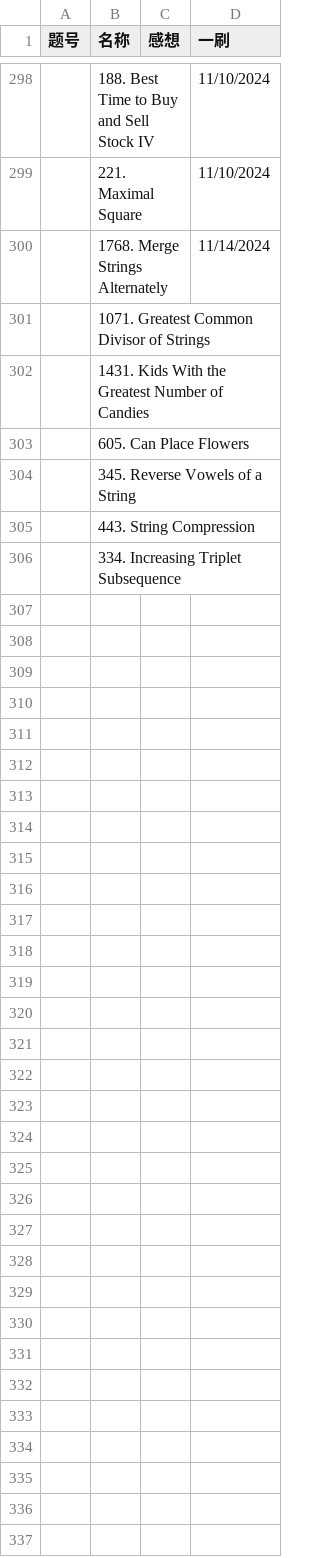
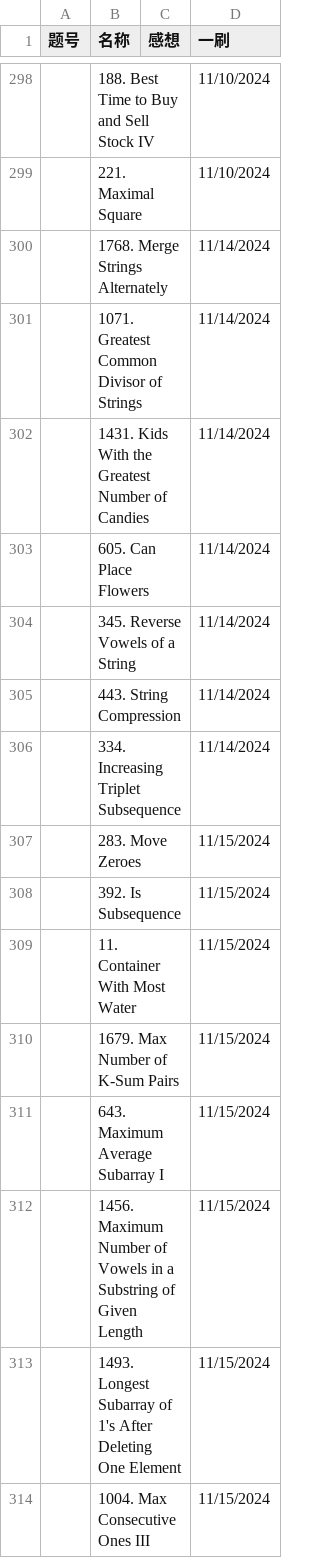
Before and after one commit to Myrrolinz/LeetCode-Record, a CSV file: record.csv, drawn as a sheet; only a part is shown, gaps mark what is left out.

```diff
--- a/record.csv
+++ b/record.csv
@@ -300,7 +300,15 @@
 ,1768. Merge Strings Alternately,,11/14/2024
-,1071. Greatest Common Divisor of Strings,,
-,1431. Kids With the Greatest Number of Candies,,
-,605. Can Place Flowers,,
-,345. Reverse Vowels of a String,,
-,443. String Compression,,
-,334. Increasing Triplet Subsequence,,
+,1071. Greatest Common Divisor of Strings,,11/14/2024
+,1431. Kids With the Greatest Number of Candies,,11/14/2024
+,605. Can Place Flowers,,11/14/2024
+,345. Reverse Vowels of a String,,11/14/2024
+,443. String Compression,,11/14/2024
+,334. Increasing Triplet Subsequence,,11/14/2024
+,283. Move Zeroes,,11/15/2024
+,392. Is Subsequence,,11/15/2024
+,11. Container With Most Water,,11/15/2024
+,1679. Max Number of K-Sum Pairs,,11/15/2024
+,643. Maximum Average Subarray I,,11/15/2024
+,1456. Maximum Number of Vowels in a Substring of Given Length,,11/15/2024
+,1493. Longest Subarray of 1's After Deleting One Element,,11/15/2024
+,1004. Max Consecutive Ones III,,11/15/2024
```
Also changed, not shown: 1 other file.
